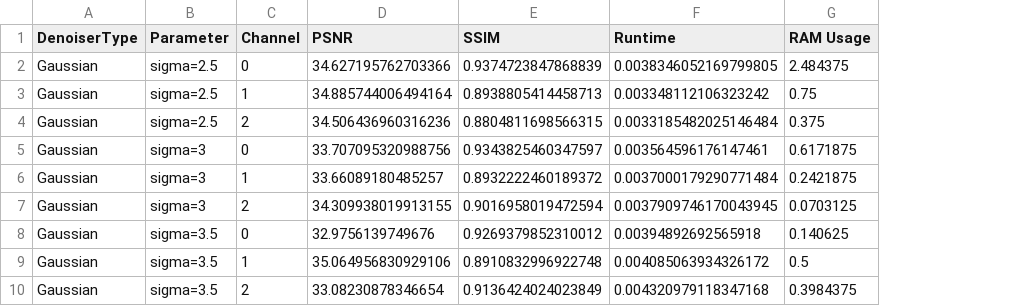
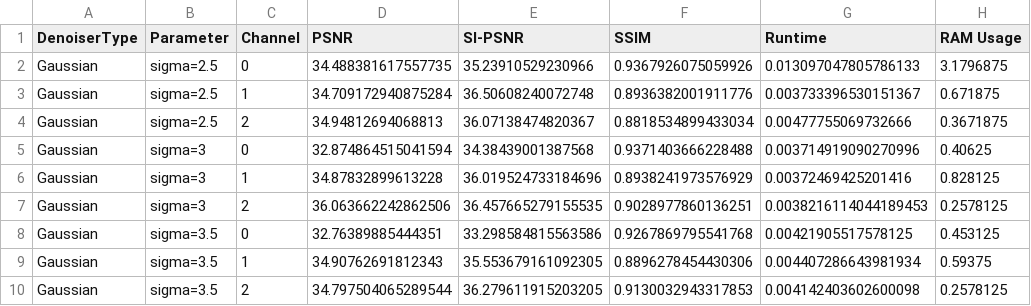
Before and after one commit to MetthewB/ML4Science-CS433, a CSV file: output/average_Gaussian_denoiser_results.csv, drawn as a sheet; addresses are those after the commit; the diff names each change by its address in the sheet, - before the commit and + after, or states it on an @@ line.

```diff
--- a/output/average_Gaussian_denoiser_results.csv
+++ b/output/average_Gaussian_denoiser_results.csv
+column E (SI-PSNR), rows 2-10: 35.23910529230966 | 36.50608240072748 | 36.07138474820367 | 34.38439001387568 | 36.019524733184696 | 36.457665279155535 | 33.298584815563586 | 35.553679161092305 | 36.279611915203205
-D2 (PSNR): 34.627195762703366
+D2 (PSNR): 34.488381617557735
-F2 (SSIM): 0.9374723847868839
+F2 (SSIM): 0.9367926075059926
-G2 (Runtime): 0.0038346052169799805
+G2 (Runtime): 0.013097047805786133
-H2 (RAM Usage): 2.484375
+H2 (RAM Usage): 3.1796875
-D3 (PSNR): 34.885744006494164
+D3 (PSNR): 34.709172940875284
-F3 (SSIM): 0.8938805414458713
+F3 (SSIM): 0.8936382001911776
-G3 (Runtime): 0.003348112106323242
+G3 (Runtime): 0.003733396530151367
-H3 (RAM Usage): 0.75
+H3 (RAM Usage): 0.671875
-D4 (PSNR): 34.506436960316236
+D4 (PSNR): 34.94812694068813
-F4 (SSIM): 0.8804811698566315
+F4 (SSIM): 0.8818534899433034
-G4 (Runtime): 0.0033185482025146484
+G4 (Runtime): 0.00477755069732666
-H4 (RAM Usage): 0.375
+H4 (RAM Usage): 0.3671875
-D5 (PSNR): 33.707095320988756
+D5 (PSNR): 32.874864515041594
-F5 (SSIM): 0.9343825460347597
+F5 (SSIM): 0.9371403666228488
-G5 (Runtime): 0.003564596176147461
+G5 (Runtime): 0.003714919090270996
-H5 (RAM Usage): 0.6171875
+H5 (RAM Usage): 0.40625
-D6 (PSNR): 33.66089180485257
+D6 (PSNR): 34.87832899613228
-F6 (SSIM): 0.8932222460189372
+F6 (SSIM): 0.8938241973576929
-G6 (Runtime): 0.0037000179290771484
+G6 (Runtime): 0.00372469425201416
-H6 (RAM Usage): 0.2421875
+H6 (RAM Usage): 0.828125
-D7 (PSNR): 34.309938019913155
+D7 (PSNR): 36.063662242862506
-F7 (SSIM): 0.9016958019472594
+F7 (SSIM): 0.9028977860136251
-G7 (Runtime): 0.0037909746170043945
+G7 (Runtime): 0.0038216114044189453
-H7 (RAM Usage): 0.0703125
+H7 (RAM Usage): 0.2578125
-D8 (PSNR): 32.9756139749676
+D8 (PSNR): 32.76389885444351
-F8 (SSIM): 0.9269379852310012
+F8 (SSIM): 0.9267869795541768
-G8 (Runtime): 0.00394892692565918
+G8 (Runtime): 0.00421905517578125
-H8 (RAM Usage): 0.140625
+H8 (RAM Usage): 0.453125
-D9 (PSNR): 35.064956830929106
+D9 (PSNR): 34.90762691812343
-F9 (SSIM): 0.8910832996922748
+F9 (SSIM): 0.8896278454430306
-G9 (Runtime): 0.004085063934326172
+G9 (Runtime): 0.004407286643981934
-H9 (RAM Usage): 0.5
+H9 (RAM Usage): 0.59375
-D10 (PSNR): 33.08230878346654
+D10 (PSNR): 34.797504065289544
-F10 (SSIM): 0.9136424024023849
+F10 (SSIM): 0.9130032943317853
-G10 (Runtime): 0.004320979118347168
+G10 (Runtime): 0.004142403602600098
-H10 (RAM Usage): 0.3984375
+H10 (RAM Usage): 0.2578125
```
Also changed, not shown: output/Gaussian_denoiser_results.csv, output/Median_denoiser_results.csv, 6 other files.
